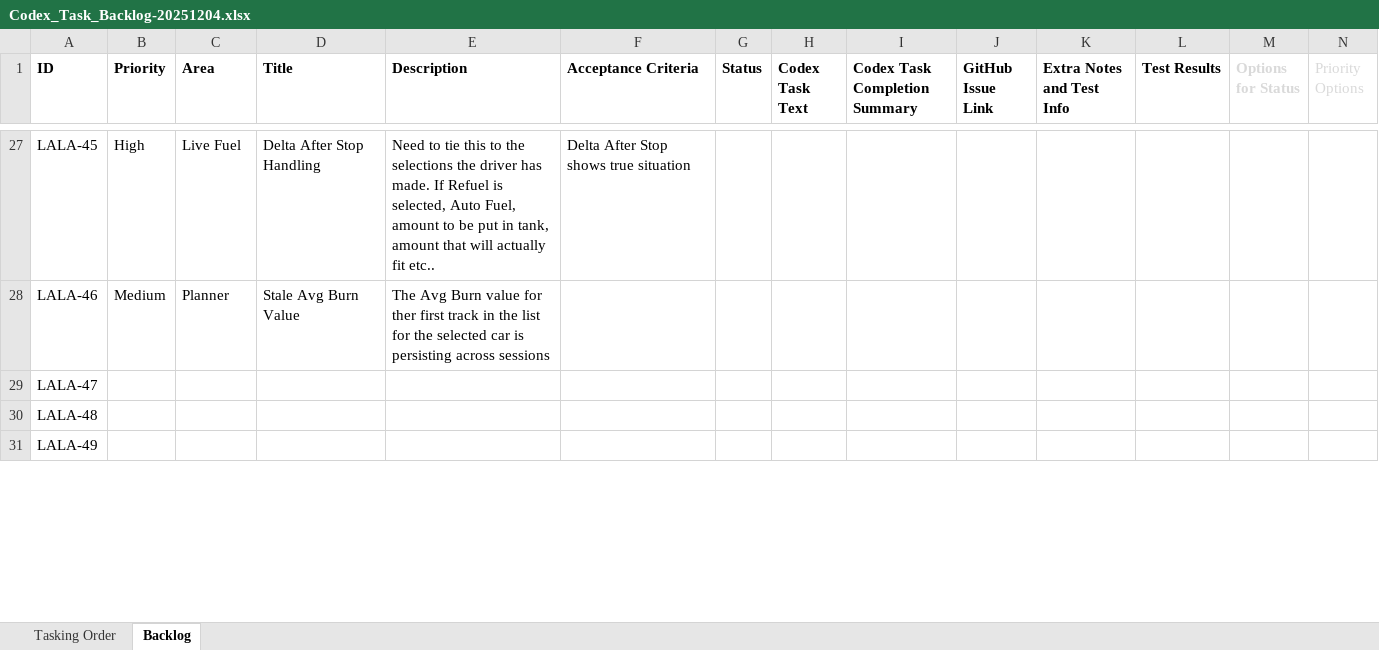
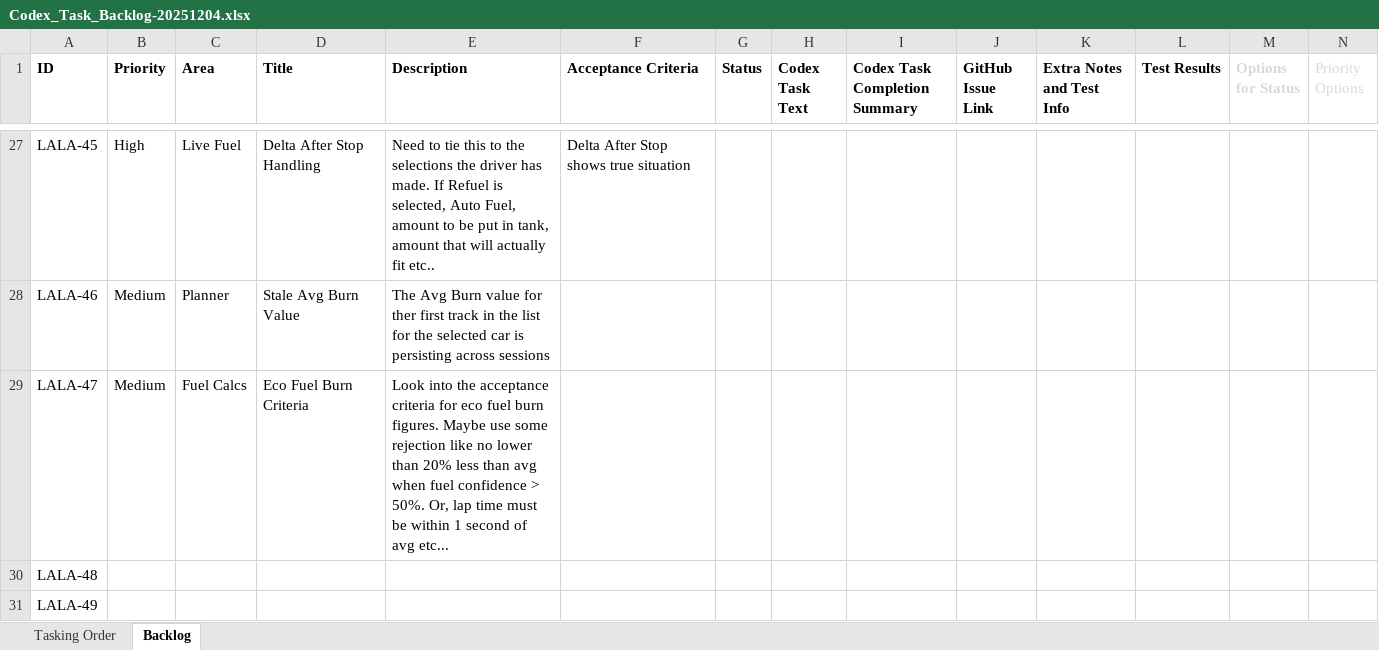
Before and after one commit to Lalabot77/LalaLaunchPlugin, an Excel workbook: Docs/Codex_Task_Backlog-20251204.xlsx, sheet Backlog, drawn as a sheet; only a part is shown, gaps mark what is left out; values as stored, in another font and other column widths than the file's, no borders; the diff names each change by its address in the sheet, - before the commit and + after, or states it on an @@ line.

Commit message:
Update Codex task backlog spreadsheet
Revised Codex_Task_Backlog-20251204.xlsx with new or updated task information.

```diff
--- a/Docs/Codex_Task_Backlog-20251204.xlsx (sheet Backlog)
+++ b/Docs/Codex_Task_Backlog-20251204.xlsx (sheet Backlog)
-B29 (Priority): (empty)
+B29 (Priority): Medium
-C29 (Area): (empty)
+C29 (Area): Fuel Calcs
-D29 (Title): (empty)
+D29 (Title): Eco Fuel Burn Criteria
-E29 (Description): (empty)
+E29 (Description): Look into the acceptance criteria for eco fuel burn figures. Maybe use some rejection like no lower than 20% less than avg when fuel confidence > 50%. Or, lap time must be within 1 second of avg etc...
```
